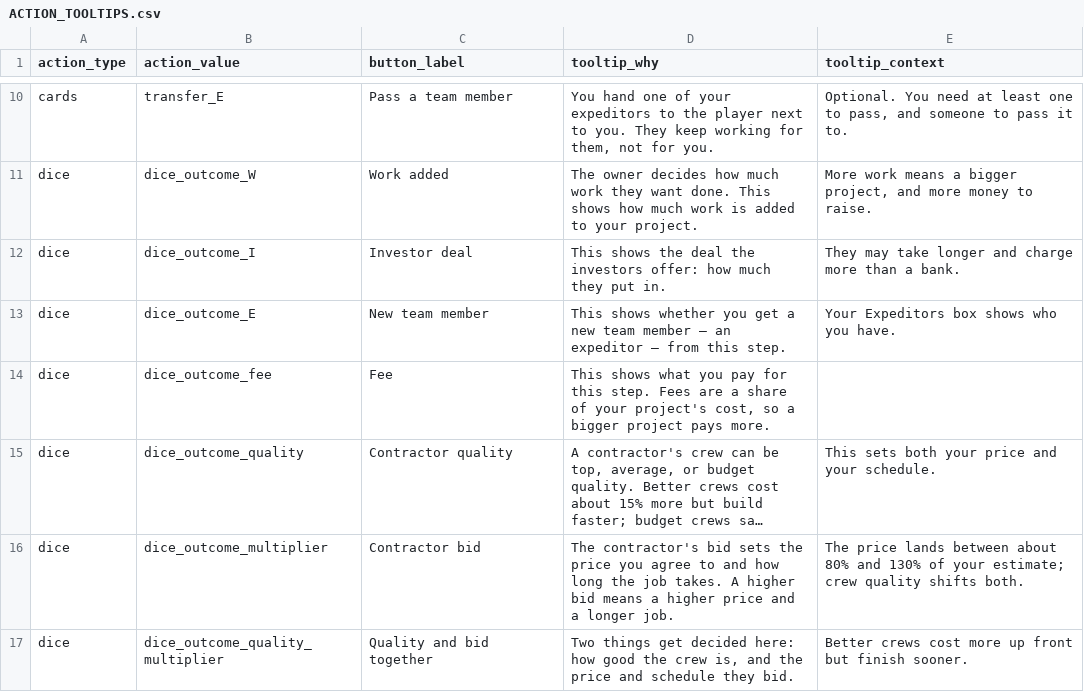
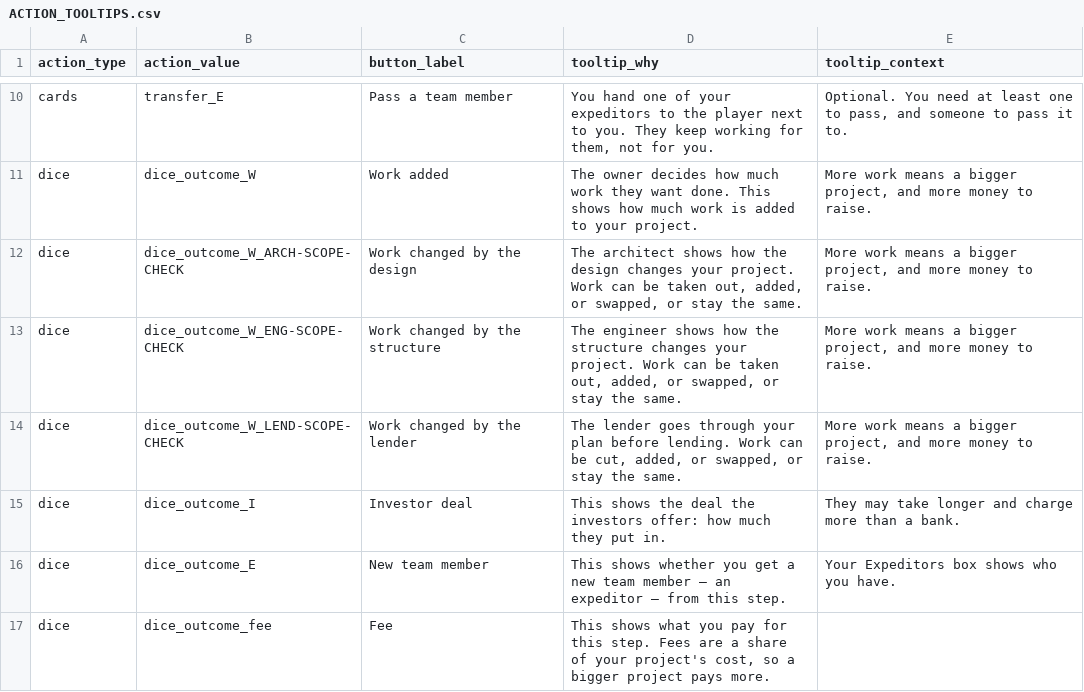
Before and after one commit to tomaszsb/Game_alpha, a CSV file: public/data/CLEAN_FILES/ACTION_TOOLTIPS.csv, drawn as a sheet; only a part is shown, gaps mark what is left out; the shorter side is filled out with more unchanged rows; long unchanged cells end in …; the diff names each change by its address in the sheet, - before the commit and + after, or states it on an @@ line.

```diff
--- a/public/data/CLEAN_FILES/ACTION_TOOLTIPS.csv
+++ b/public/data/CLEAN_FILES/ACTION_TOOLTIPS.csv
+row 12: dice | dice_outcome_W_ARCH-SCOPE-CHECK | Work changed by the design | The architect shows how the design changes your project. Work can be taken out, added, or swapped, or stay the same. | More work means a bigger project, and more money to raise.
+row 13: dice | dice_outcome_W_ENG-SCOPE-CHECK | Work changed by the structure | The engineer shows how the structure changes your project. Work can be taken out, added, or swapped, or stay the same. | More work means a bigger project, and more money to raise.
+row 14: dice | dice_outcome_W_LEND-SCOPE-CHECK | Work changed by the lender | The lender goes through your plan before lending. Work can be cut, added, or swapped, or stay the same. | More work means a bigger project, and more money to raise.
```
Also changed, not shown: 12 other files.
